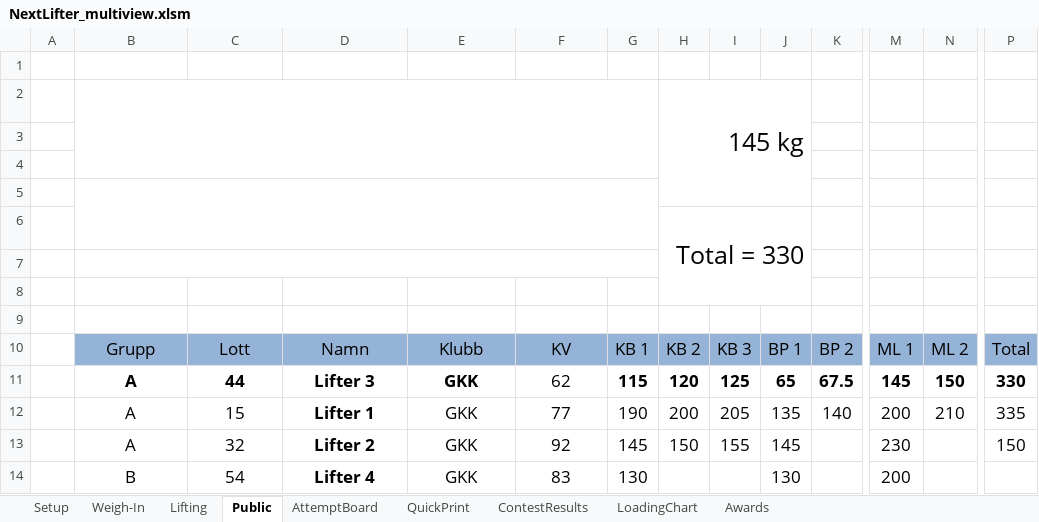
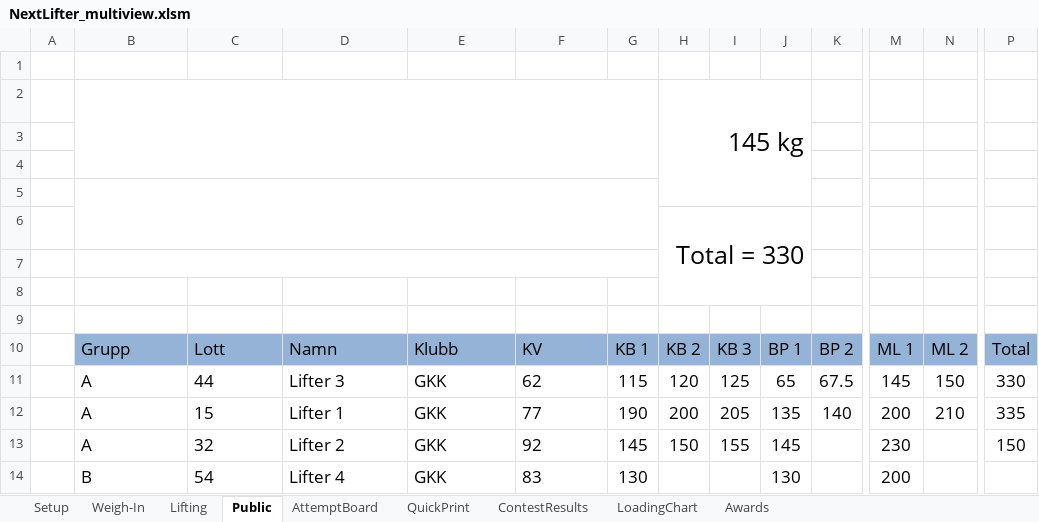
Before and after one commit to TianfuYun/NextLifter, an Excel workbook: NextLifter_multiview.xlsm, sheet Public, drawn as a sheet; only a part is shown, gaps mark what is left out; values as stored, in another font and other column widths than the file's, no borders; charts and pictures and conditional formats and table styles not drawn; the diff covers the shown part only; the diff names each change by its address in the sheet, - before the commit and + after, or states it on an @@ line.

Commit message:
fixed public view formatting

```diff
--- a/NextLifter_multiview.xlsm (sheet Public)
+++ b/NextLifter_multiview.xlsm (sheet Public)
-B10:F14 alignment: center
+B10:F14 alignment: left
-B11:E11 bold: on
+B11:E11 bold: off
-G11:K11 bold: on
+G11:K11 bold: off
-M11:N11 bold: on
+M11:N11 bold: off
-P11 bold: on
+P11 bold: off
-D12:D14 bold: on
+D12:D14 bold: off
```
Also changed, not shown: cell formats elsewhere in this sheet, sheet ContestResults, sheet QuickPrint, hidden cells, NextLifter.xlsm.
